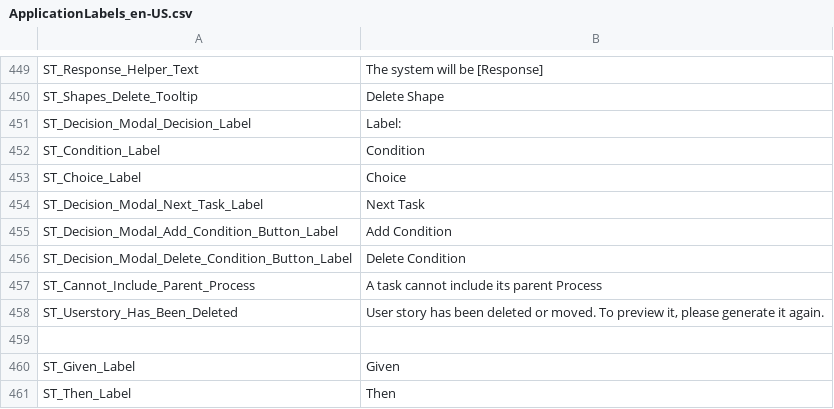
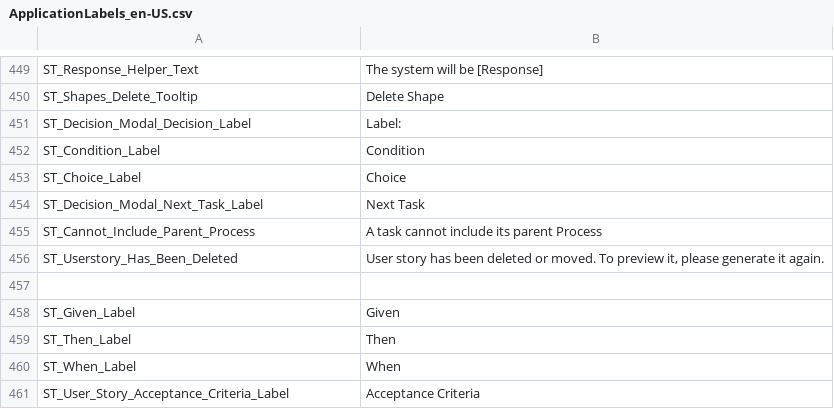
Before and after one commit to ogolikhin/blueprint, a CSV file: svc/db/AdminStorage/Data/ApplicationLabels_en-US.csv, drawn as a sheet; only a part is shown, gaps mark what is left out; the shorter side is filled out with more unchanged rows; the diff names each change by its address in the sheet, - before the commit and + after, or states it on an @@ line.

```diff
--- a/svc/db/AdminStorage/Data/ApplicationLabels_en-US.csv
+++ b/svc/db/AdminStorage/Data/ApplicationLabels_en-US.csv
-row 455: ST_Decision_Modal_Add_Condition_Button_Label | Add Condition
-row 456: ST_Decision_Modal_Delete_Condition_Button_Label | Delete Condition
```
Also changed, not shown: 7 other files.
